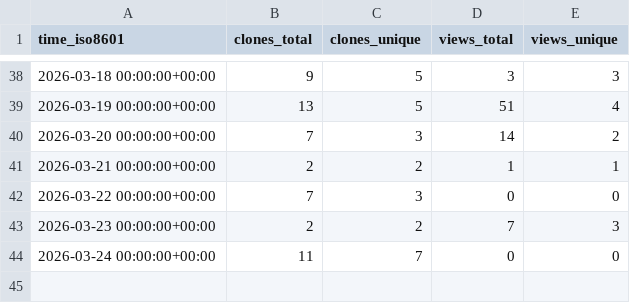
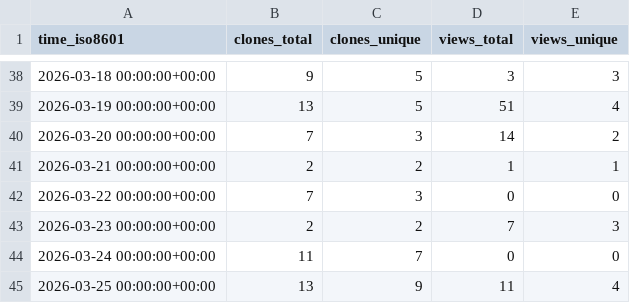
Before and after one commit to grp-bork/microbial_load_predictor, a CSV file: grp-bork/microbial_load_predictor/ghrs-data/views_clones_aggregate.csv, drawn as a sheet; only a part is shown, gaps mark what is left out.

```diff
--- a/grp-bork/microbial_load_predictor/ghrs-data/views_clones_aggregate.csv
+++ b/grp-bork/microbial_load_predictor/ghrs-data/views_clones_aggregate.csv
@@ -44 +44,2 @@ time_iso8601,clones_total,clones_unique,views_total,views_unique
 2026-03-24 00:00:00+00:00,11,7,0,0
+2026-03-25 00:00:00+00:00,13,9,11,4
```
Also changed, not shown: 1 other file.
